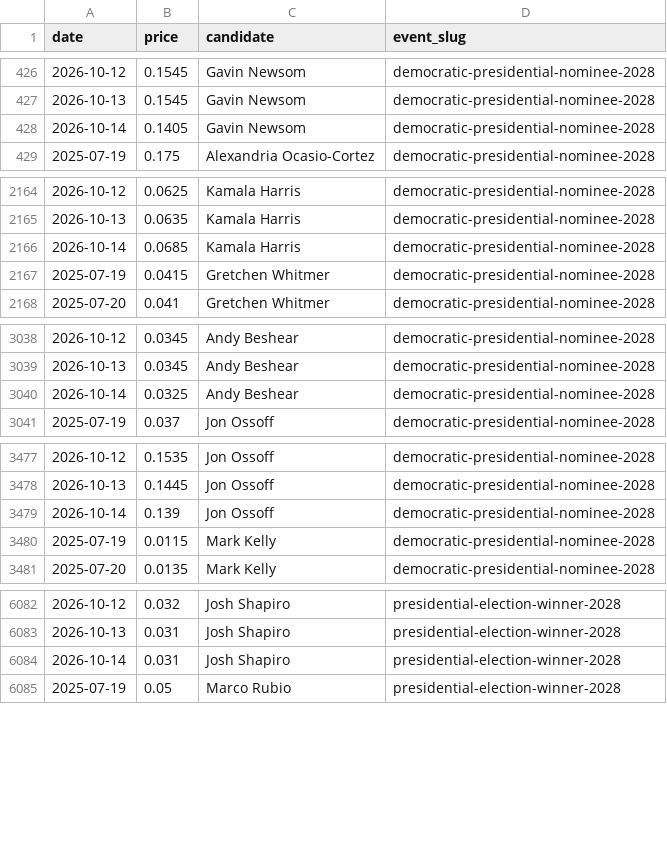
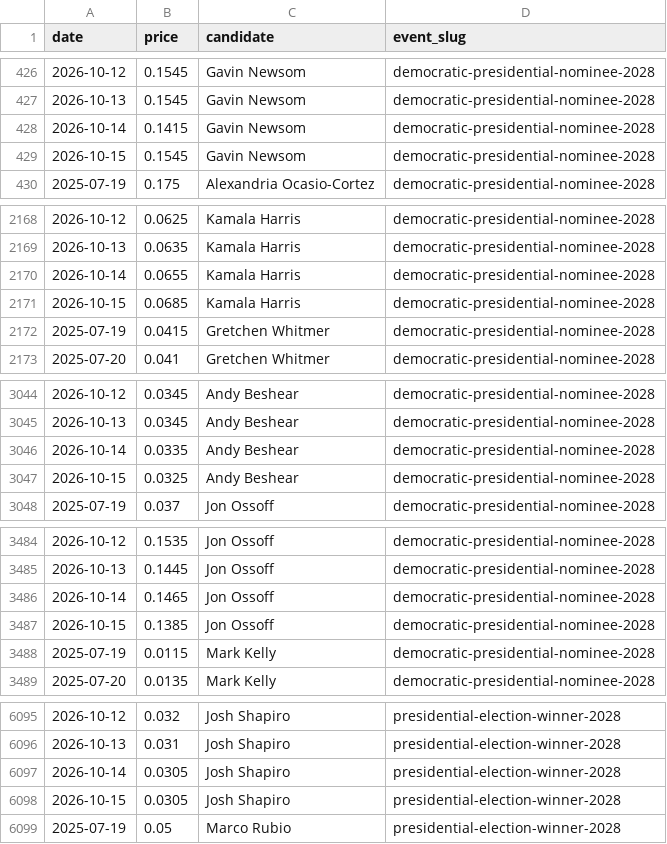
Before and after one commit to SebastianChaves210/newsom-2028-valuation, a CSV file: data/processed/price_history.csv, drawn as a sheet; only a part is shown, gaps mark what is left out; the diff covers the shown part only.

```diff
--- a/data/processed/price_history.csv
+++ b/data/processed/price_history.csv
@@ -427,3 +427,4 @@ date,price,candidate,event_slug
 2026-10-13,0.1545,Gavin Newsom,democratic-presidential-nominee-2028
-2026-10-14,0.1405,Gavin Newsom,democratic-presidential-nominee-2028
+2026-10-14,0.1415,Gavin Newsom,democratic-presidential-nominee-2028
+2026-10-15,0.1545,Gavin Newsom,democratic-presidential-nominee-2028
 2025-07-19,0.175,Alexandria Ocasio-Cortez,democratic-presidential-nominee-2028
@@ -2165,3 +2169,4 @@ date,price,candidate,event_slug
 2026-10-13,0.0635,Kamala Harris,democratic-presidential-nominee-2028
-2026-10-14,0.0685,Kamala Harris,democratic-presidential-nominee-2028
+2026-10-14,0.0655,Kamala Harris,democratic-presidential-nominee-2028
+2026-10-15,0.0685,Kamala Harris,democratic-presidential-nominee-2028
 2025-07-19,0.0415,Gretchen Whitmer,democratic-presidential-nominee-2028
@@ -3039,3 +3045,4 @@ date,price,candidate,event_slug
 2026-10-13,0.0345,Andy Beshear,democratic-presidential-nominee-2028
-2026-10-14,0.0325,Andy Beshear,democratic-presidential-nominee-2028
+2026-10-14,0.0335,Andy Beshear,democratic-presidential-nominee-2028
+2026-10-15,0.0325,Andy Beshear,democratic-presidential-nominee-2028
 2025-07-19,0.037,Jon Ossoff,democratic-presidential-nominee-2028
@@ -3478,3 +3485,4 @@ date,price,candidate,event_slug
 2026-10-13,0.1445,Jon Ossoff,democratic-presidential-nominee-2028
-2026-10-14,0.139,Jon Ossoff,democratic-presidential-nominee-2028
+2026-10-14,0.1465,Jon Ossoff,democratic-presidential-nominee-2028
+2026-10-15,0.1385,Jon Ossoff,democratic-presidential-nominee-2028
 2025-07-19,0.0115,Mark Kelly,democratic-presidential-nominee-2028
@@ -6083,3 +6096,4 @@ date,price,candidate,event_slug
 2026-10-13,0.031,Josh Shapiro,presidential-election-winner-2028
-2026-10-14,0.031,Josh Shapiro,presidential-election-winner-2028
+2026-10-14,0.0305,Josh Shapiro,presidential-election-winner-2028
+2026-10-15,0.0305,Josh Shapiro,presidential-election-winner-2028
 2025-07-19,0.05,Marco Rubio,presidential-election-winner-2028
```
Also changed, not shown: 16 added rows and 3 edited cells elsewhere in this file, data/processed/fred.csv, data/processed/verdict_history.csv, 11 other files.
